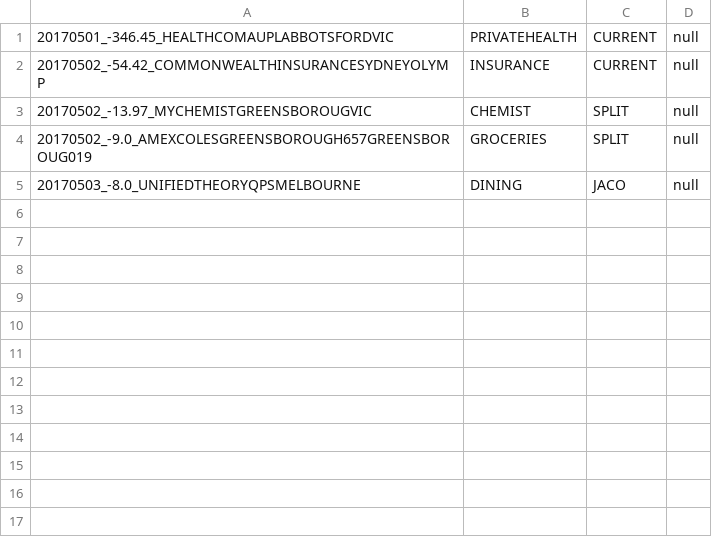
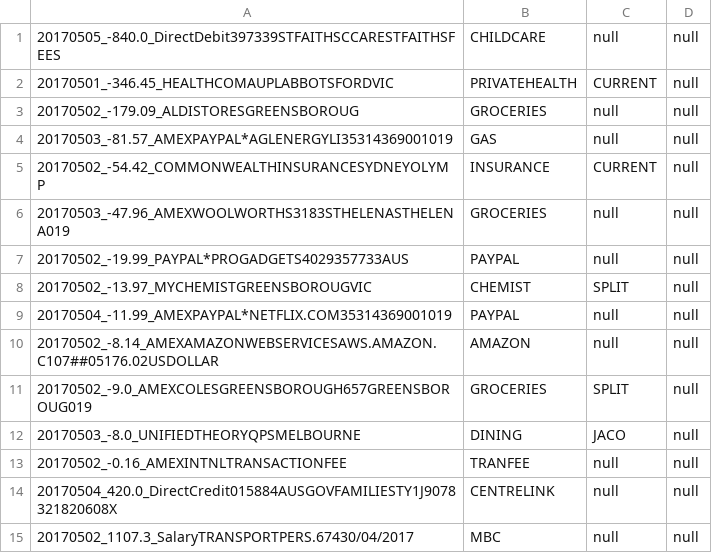
Before and after one commit to immelja/spentrack, a CSV file: term2ToDo.csv, drawn as a sheet; the diff names each change by its address in the sheet, - before the commit and + after, or states it on an @@ line.

```diff
--- a/term2ToDo.csv
+++ b/term2ToDo.csv
+row 1: 20170505_-840.0_DirectDebit397339STFAITHSCCARESTFAITHSFEES | CHILDCARE | null | null
+row 3: 20170502_-179.09_ALDISTORESGREENSBOROUG | GROCERIES | null | null
+row 4: 20170503_-81.57_AMEXPAYPAL*AGLENERGYLI35314369001019 | GAS | null | null
+row 6: 20170503_-47.96_AMEXWOOLWORTHS3183STHELENASTHELENA019 | GROCERIES | null | null
+row 7: 20170502_-19.99_PAYPAL*PROGADGETS4029357733AUS | PAYPAL | null | null
+row 9: 20170504_-11.99_AMEXPAYPAL*NETFLIX.COM35314369001019 | PAYPAL | null | null
+row 10: 20170502_-8.14_AMEXAMAZONWEBSERVICESAWS.AMAZON.C107##05176.02USDOLLAR | AMAZON | null | null
+row 13: 20170502_-0.16_AMEXINTNLTRANSACTIONFEE | TRANFEE | null | null
+row 14: 20170504_420.0_DirectCredit015884AUSGOVFAMILIESTY1J9078321820608X | CENTRELINK | null | null
+row 15: 20170502_1107.3_SalaryTRANSPORTPERS.67430/04/2017 | MBC | null | null
```
Also changed, not shown: 1 other file.
